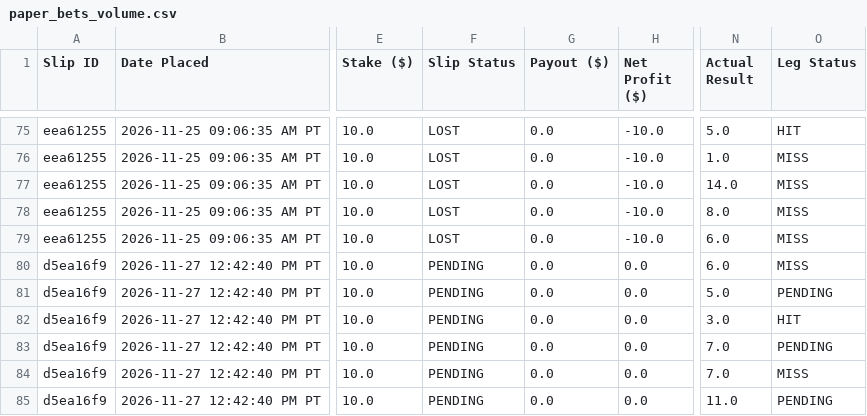
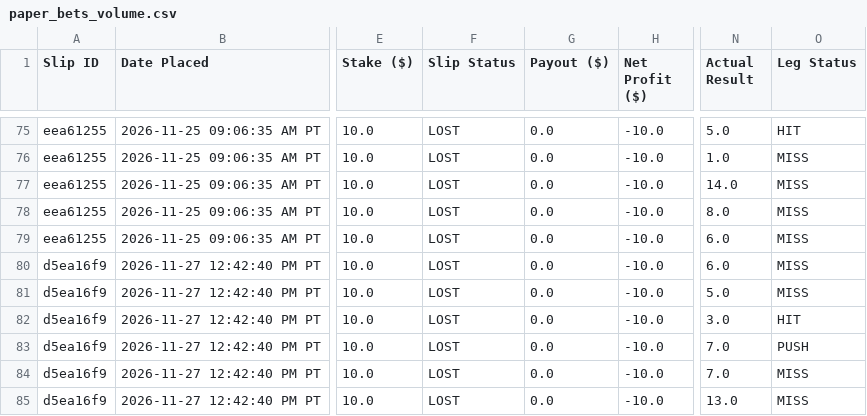
Before and after one commit to akshayarul7/prizepicks-bot, a CSV file: paper_bets_volume.csv, drawn as a sheet; only a part is shown, gaps mark what is left out; the diff names each change by its address in the sheet, - before the commit and + after, or states it on an @@ line.

Commit message:
Auto-settle completed slips for 2026-11-27

```diff
--- a/paper_bets_volume.csv
+++ b/paper_bets_volume.csv
-F80:F85 (Slip Status): PENDING
+F80:F85 (Slip Status): LOST
-H80:H85 (Net Profit ($)): 0.0
+H80:H85 (Net Profit ($)): -10.0
-O81 (Leg Status): PENDING
+O81 (Leg Status): MISS
-O83 (Leg Status): PENDING
+O83 (Leg Status): PUSH
-N85 (Actual Result): 11.0
+N85 (Actual Result): 13.0
-O85 (Leg Status): PENDING
+O85 (Leg Status): MISS
```
Also changed, not shown: 1 other file.
